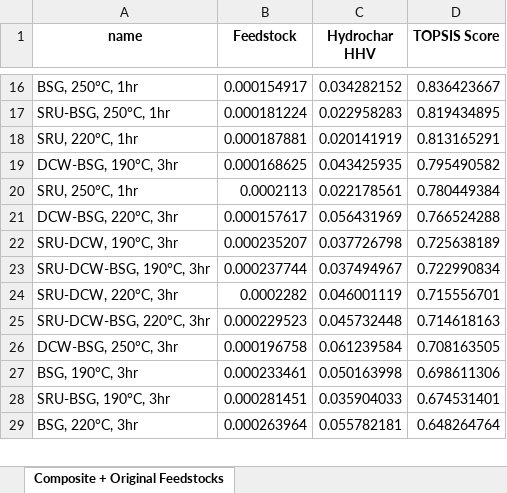
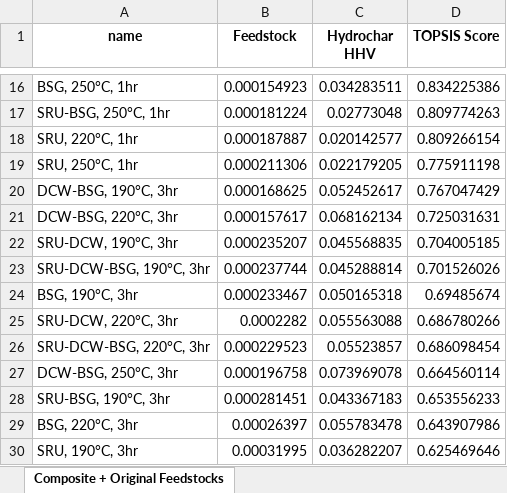
Before and after one commit to EME2-Lab/HTC-lab-exploratory, an Excel workbook: results/TOPSIS-scores.xlsx, sheet Composite + Original Feedstocks, drawn as a sheet; only a part is shown, gaps mark what is left out; values as stored, in another font and other column widths than the file's, no borders; removed rows and columns are numbered as before the commit, all else as after; the diff covers the shown part only; the diff names each change by its address in the sheet, - before the commit and + after, or states it on an @@ line.

```diff
--- a/results/TOPSIS-scores.xlsx (sheet Composite + Original Feedstocks)
+++ b/results/TOPSIS-scores.xlsx (sheet Composite + Original Feedstocks)
-B16 (Feedstock): 0.000154917
+B16 (Feedstock): 0.000154923
-C16 (Hydrochar HHV): 0.034282152
+C16 (Hydrochar HHV): 0.034283511
-D16 (TOPSIS Score): 0.836423667
+D16 (TOPSIS Score): 0.834225386
-C17 (Hydrochar HHV): 0.022958283
+C17 (Hydrochar HHV): 0.02773048
-D17 (TOPSIS Score): 0.819434895
+D17 (TOPSIS Score): 0.809774263
-B18 (Feedstock): 0.000187881
+B18 (Feedstock): 0.000187887
-C18 (Hydrochar HHV): 0.020141919
+C18 (Hydrochar HHV): 0.020142577
-D18 (TOPSIS Score): 0.813165291
+D18 (TOPSIS Score): 0.809266154
+row 19: SRU, 250°C, 1hr | 0.000211306 | 0.022179205 | 0.775911198
-C20 (Hydrochar HHV): 0.043425935
+C20 (Hydrochar HHV): 0.052452617
-D20 (TOPSIS Score): 0.795490582
+D20 (TOPSIS Score): 0.767047429
-row 20: SRU, 250°C, 1hr | 0.0002113 | 0.022178561 | 0.780449384
-C21 (Hydrochar HHV): 0.056431969
+C21 (Hydrochar HHV): 0.068162134
-D21 (TOPSIS Score): 0.766524288
+D21 (TOPSIS Score): 0.725031631
-C22 (Hydrochar HHV): 0.037726798
+C22 (Hydrochar HHV): 0.045568835
-D22 (TOPSIS Score): 0.725638189
+D22 (TOPSIS Score): 0.704005185
-C23 (Hydrochar HHV): 0.037494967
+C23 (Hydrochar HHV): 0.045288814
-D23 (TOPSIS Score): 0.722990834
+D23 (TOPSIS Score): 0.701526026
+row 24: BSG, 190°C, 3hr | 0.000233467 | 0.050165318 | 0.69485674
-C25 (Hydrochar HHV): 0.046001119
+C25 (Hydrochar HHV): 0.055563088
-D25 (TOPSIS Score): 0.715556701
+D25 (TOPSIS Score): 0.686780266
-C26 (Hydrochar HHV): 0.045732448
+C26 (Hydrochar HHV): 0.05523857
-D26 (TOPSIS Score): 0.714618163
+D26 (TOPSIS Score): 0.686098454
-C27 (Hydrochar HHV): 0.061239584
+C27 (Hydrochar HHV): 0.073969078
-D27 (TOPSIS Score): 0.708163505
+D27 (TOPSIS Score): 0.664560114
-row 27: BSG, 190°C, 3hr | 0.000233461 | 0.050163998 | 0.698611306
-C28 (Hydrochar HHV): 0.035904033
+C28 (Hydrochar HHV): 0.043367183
-D28 (TOPSIS Score): 0.674531401
+D28 (TOPSIS Score): 0.653556233
-B29 (Feedstock): 0.000263964
+B29 (Feedstock): 0.00026397
-C29 (Hydrochar HHV): 0.055782181
+C29 (Hydrochar HHV): 0.055783478
-D29 (TOPSIS Score): 0.648264764
+D29 (TOPSIS Score): 0.643907986
+row 30: SRU, 190°C, 3hr | 0.00031995 | 0.036282207 | 0.625469646
```
Also changed, not shown: 9 added rows, 10 removed rows and 45 edited cells elsewhere in this sheet, results/Uncertainty_Analysis.xlsx, results/feedstock_lcia.xlsx, 18 other files.
